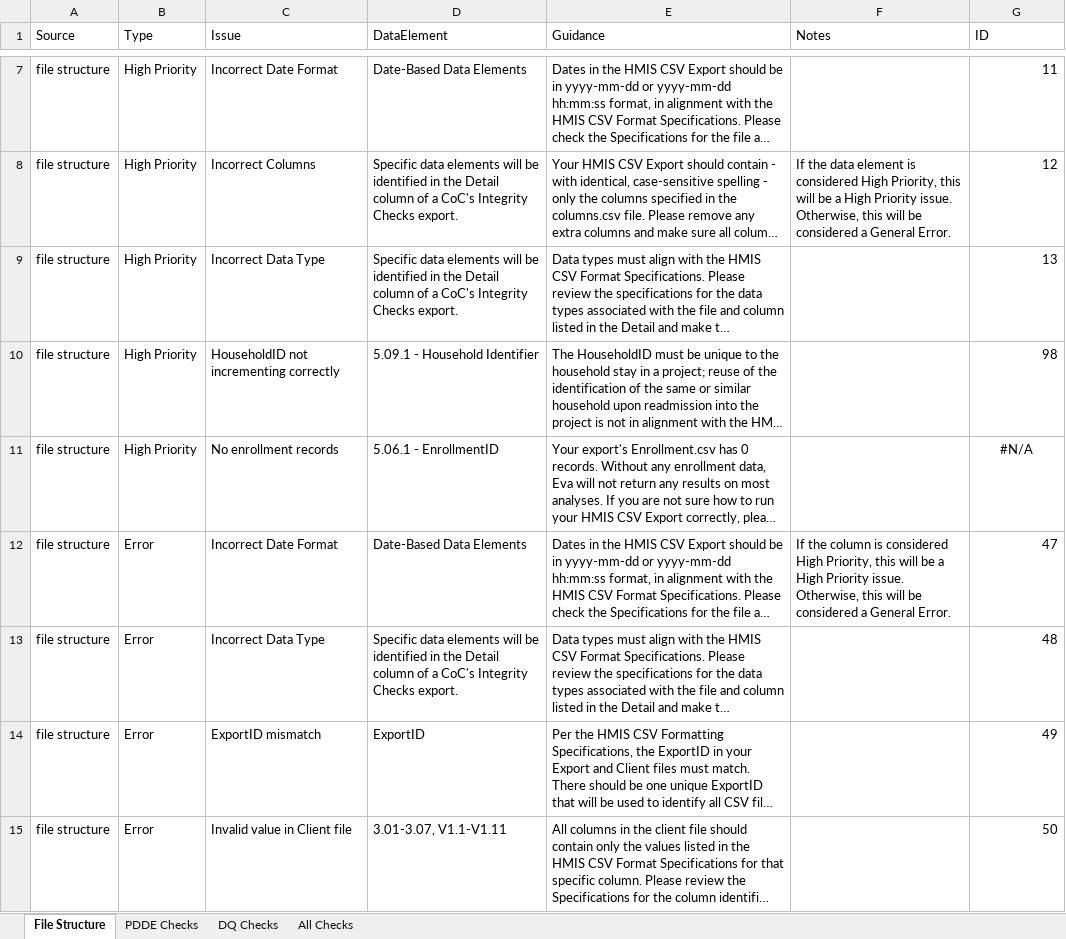
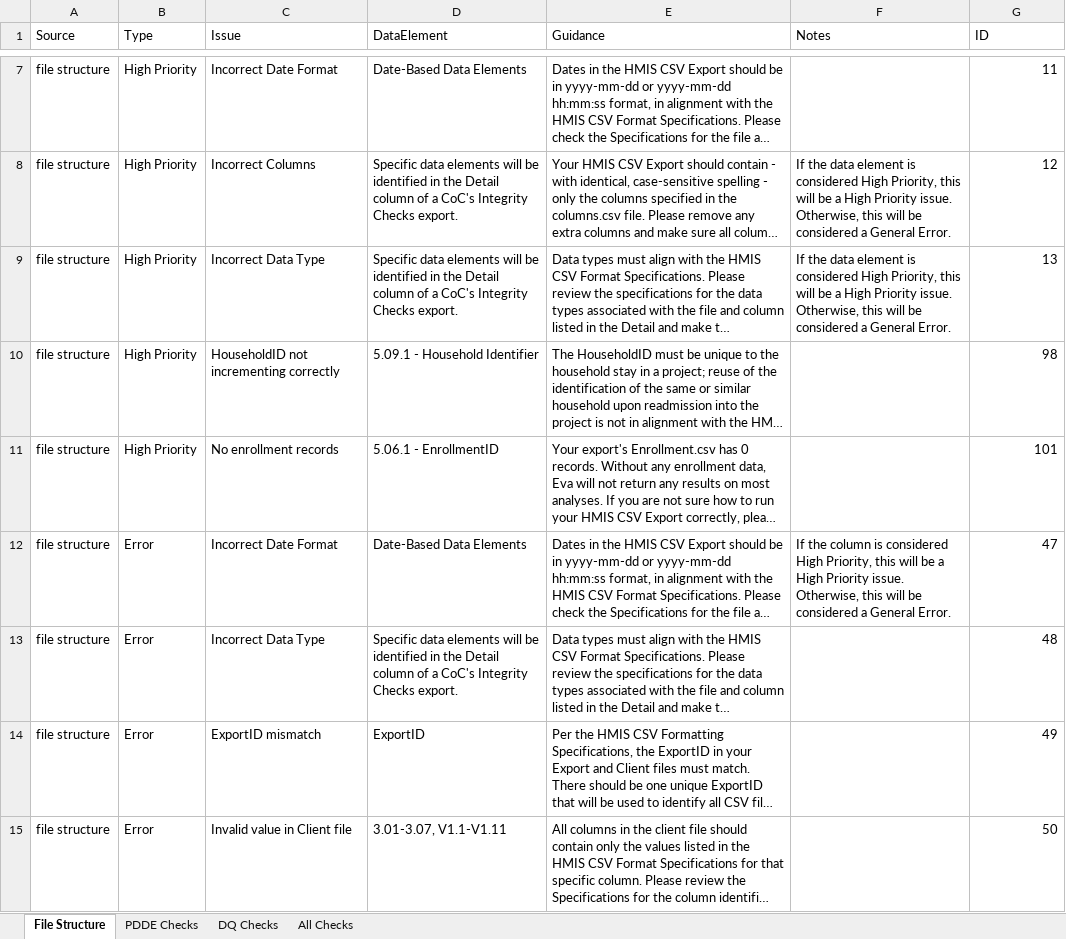
Before and after one commit to abtassociates/eva, an Excel workbook: public-resources/EvaChecks.xlsx, sheet File Structure, drawn as a sheet; only a part is shown, gaps mark what is left out; long unchanged cells end in …; values as stored, in another font and other column widths than the file's, no borders; the diff names each change by its address in the sheet, - before the commit and + after, or states it on an @@ line.

```diff
--- a/public-resources/EvaChecks.xlsx (sheet File Structure)
+++ b/public-resources/EvaChecks.xlsx (sheet File Structure)
-F9 (Notes): (empty)
+F9 (Notes): If the data element is considered High Priority, this will be a High Priority issue. Otherwise, this will be considered a General Error.
-G11 (ID): #N/A
+G11 (ID): 101
-G11 alignment: center
+G11 alignment: right
```
Also changed, not shown: sheet DQ Checks, sheet All Checks, formulas that keep their value.
